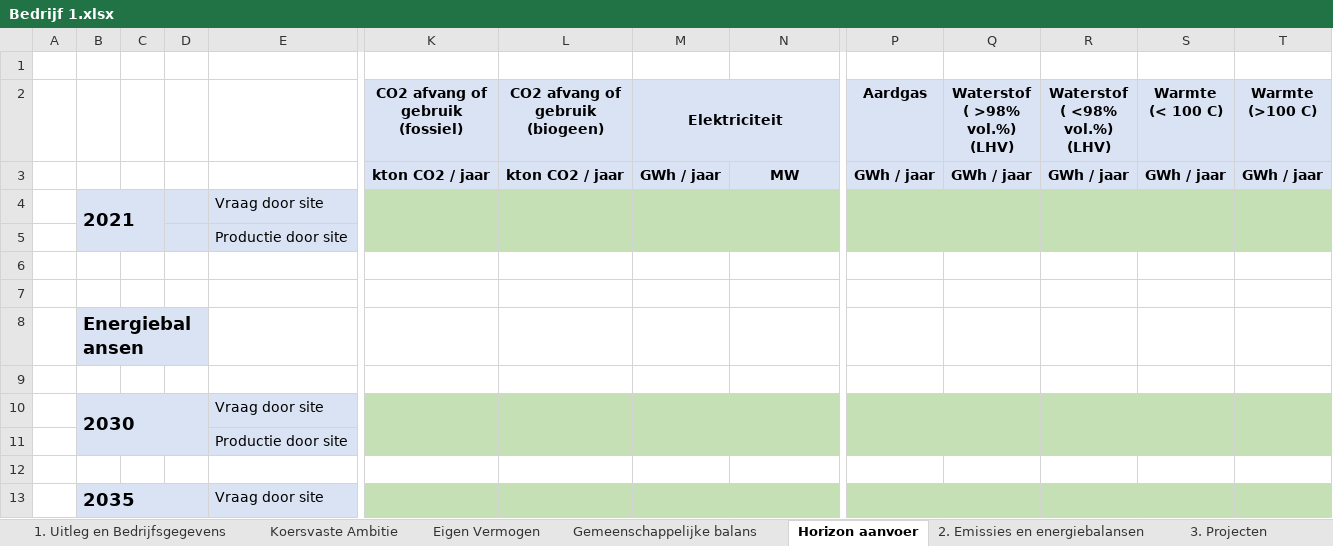
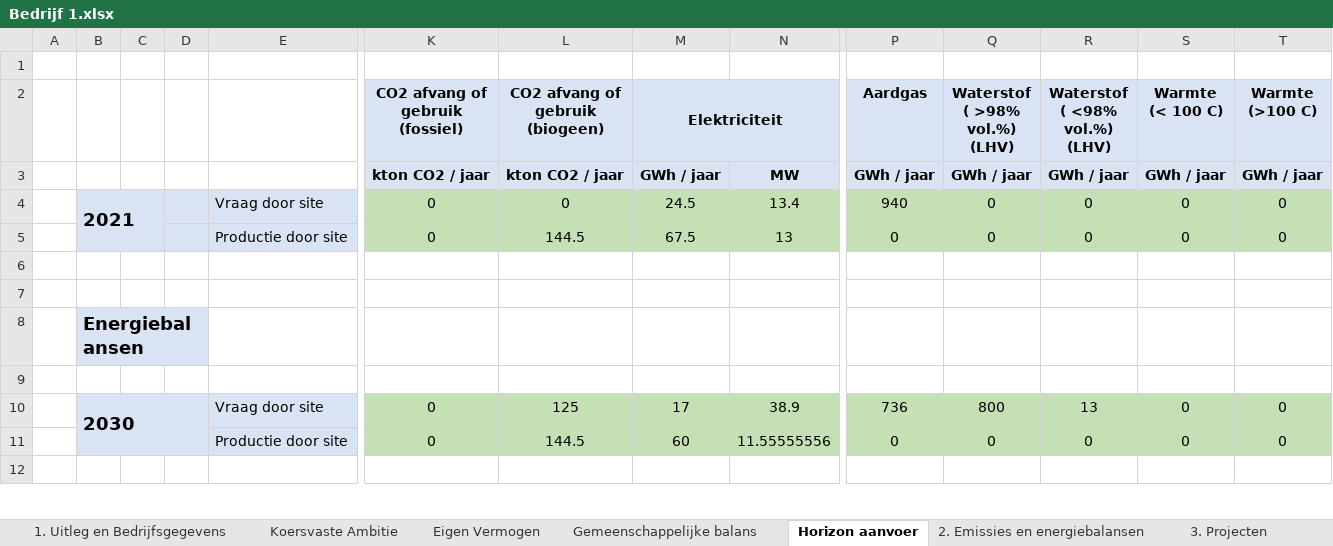
Before and after one commit to kalavasta/render-dataformat, an Excel workbook: dataformats/Bedrijf 1.xlsx, sheet Horizon aanvoer, drawn as a sheet; only a part is shown, gaps mark what is left out; values as stored, in another font and other column widths than the file's, no borders; removed rows and columns are numbered as before the commit, all else as after; rows hold the shown columns only; the diff covers the shown part only; the diff names each change by its address in the sheet, - before the commit and + after, or states it on an @@ line.

```diff
--- a/dataformats/Bedrijf 1.xlsx (sheet Horizon aanvoer)
+++ b/dataformats/Bedrijf 1.xlsx (sheet Horizon aanvoer)
-row 4:  | 2021 |  |  | Vraag door site
-row 5:  |  |  |  | Productie door site
+row 4:  | 2021 |  |  | Vraag door site | 0 | 0 | 24.5 | 13.4 | 940 | 0 | 0 | 0 | 0
+row 5:  |  |  |  | Productie door site | 0 | 144.5 | 67.5 | 13 | 0 | 0 | 0 | 0 | 0
-row 10:  | 2030 |  |  | Vraag door site
-row 11:  |  |  |  | Productie door site
+row 10:  | 2030 |  |  | Vraag door site | 0 | 125 | 17 | 38.9 | 736 | 800 | 13 | 0 | 0
+row 11:  |  |  |  | Productie door site | 0 | 144.5 | 60 | 11.55555556 | 0 | 0 | 0 | 0 | 0
-row 13:  | 2035 |  |  | Vraag door site
```
Also changed, not shown: 6 added rows, 5 removed rows, 1 edited cell and cell formats elsewhere in this sheet, sheet Gemeenschappelijke balans, sheet Eigen Vermogen, sheet Koersvaste Ambitie, sheet 1. Uitleg en Bedrijfsgegevens, hidden cells, 27 other files.
